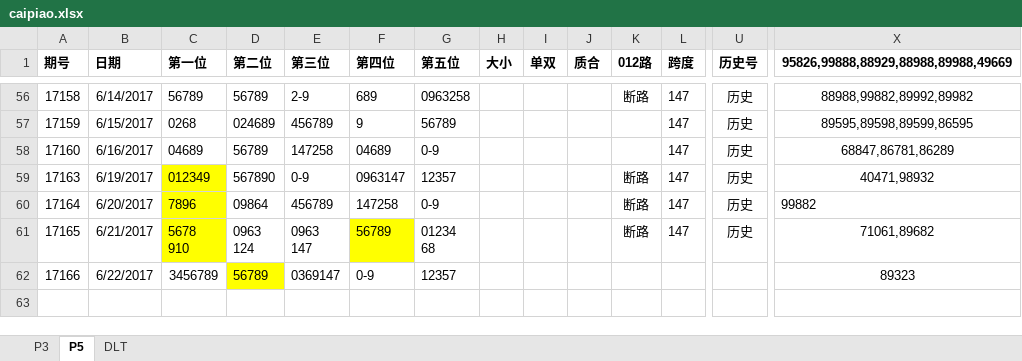
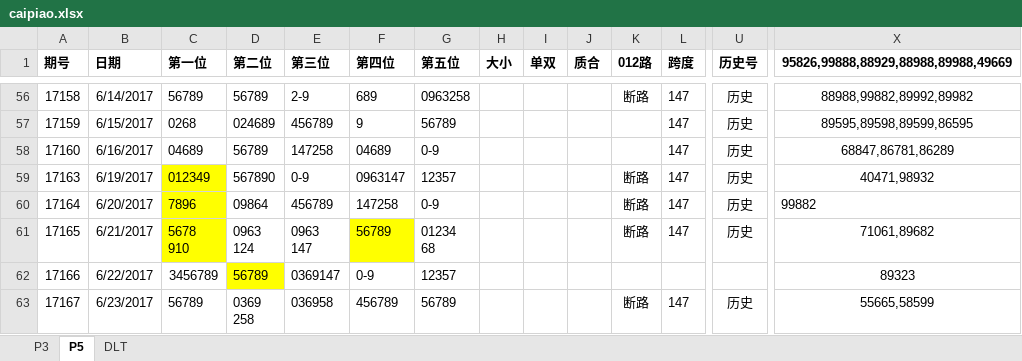
Before and after one commit to zhoubo8308/caipiao, an Excel workbook: caipiao.xlsx, sheet P5, drawn as a sheet; only a part is shown, gaps mark what is left out; values as stored, in another font and other column widths than the file's, no borders; rows hold the shown columns only; ↵ is a line break in a cell; the diff names each change by its address in the sheet, - before the commit and + after, or states it on an @@ line.

Commit message:
98998

```diff
--- a/caipiao.xlsx (sheet P5)
+++ b/caipiao.xlsx (sheet P5)
+row 63: 17167 | 6/23/2017 | 56789 | 0369 ↵ 258 | 036958 | 456789 | 56789 |  |  |  | 断路 | 147 | 历史 | 55665,58599
```
Also changed, not shown: sheet P3.
